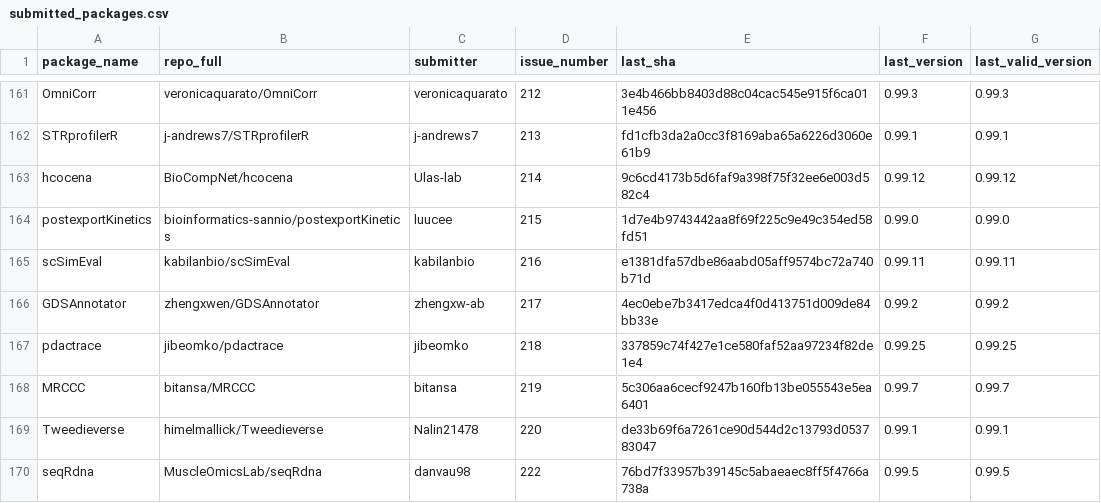
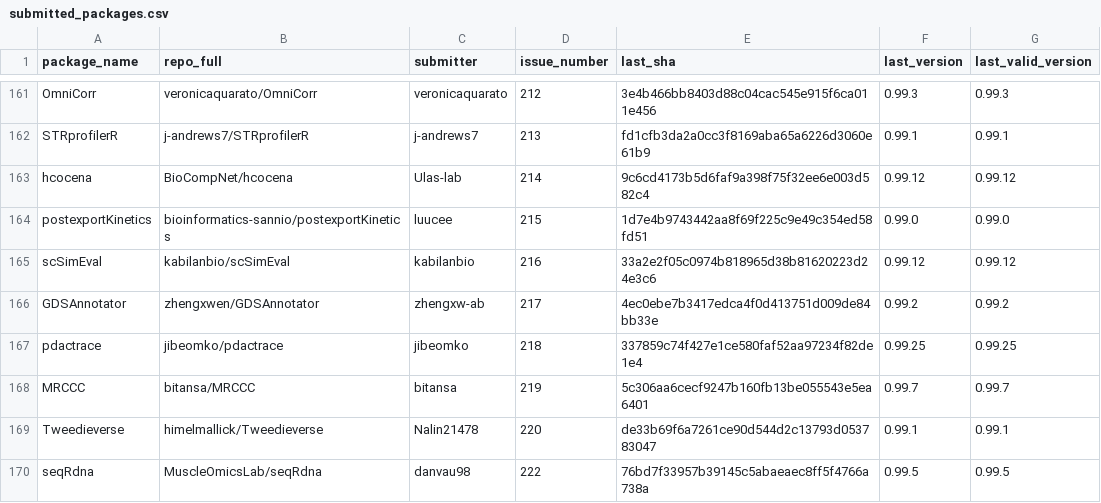
Before and after one commit to Bioconductor/BiocContributions, a CSV file: submissions/submitted_packages.csv, drawn as a sheet; only a part is shown, gaps mark what is left out.

Commit message:
Update build SHAs and versions

```diff
--- a/submissions/submitted_packages.csv
+++ b/submissions/submitted_packages.csv
@@ -164,3 +164,3 @@ hcocena,BioCompNet/hcocena,Ulas-lab,214,9c6cd4173b5d6faf9a398f75f32ee6e003d582c4
 postexportKinetics,bioinformatics-sannio/postexportKinetics,luucee,215,1d7e4b9743442aa8f69f225c9e49c354ed58fd51,0.99.0,0.99.0
-scSimEval,kabilanbio/scSimEval,kabilanbio,216,e1381dfa57dbe86aabd05aff9574bc72a740b71d,0.99.11,0.99.11
+scSimEval,kabilanbio/scSimEval,kabilanbio,216,33a2e2f05c0974b818965d38b81620223d24e3c6,0.99.12,0.99.12
 GDSAnnotator,zhengxwen/GDSAnnotator,zhengxw-ab,217,4ec0ebe7b3417edca4f0d413751d009de84bb33e,0.99.2,0.99.2
```
